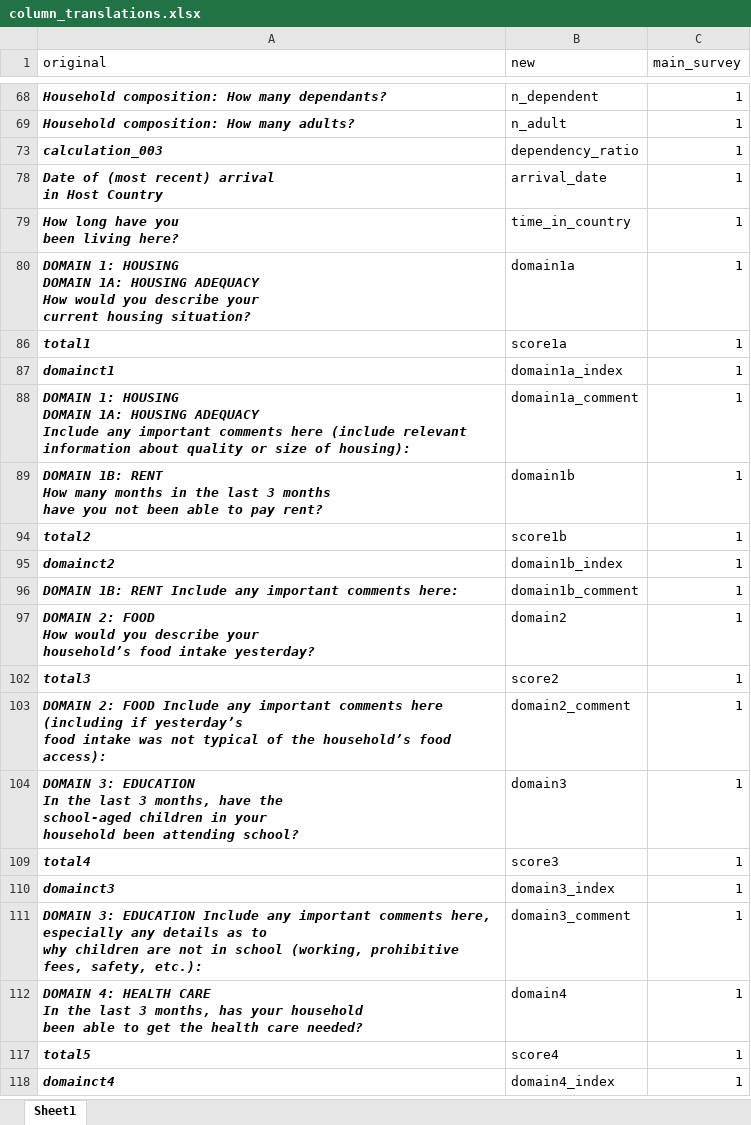
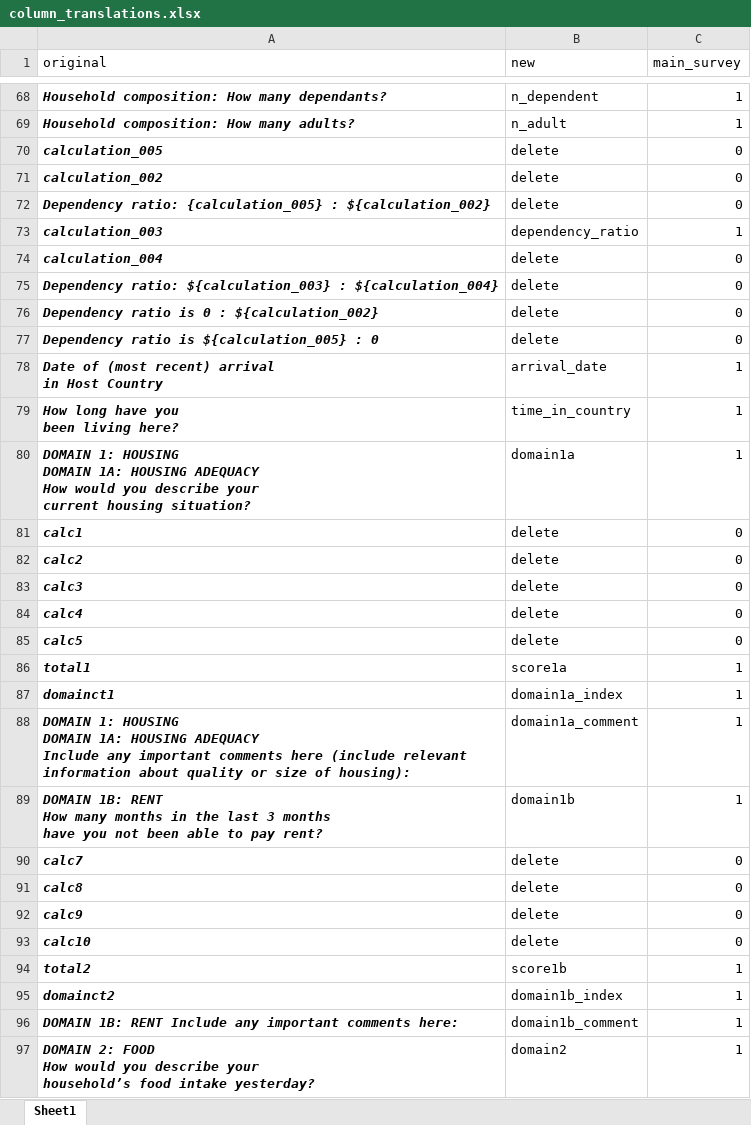
Before and after one commit to felipeazul/sri_hias, an Excel workbook: 01_data/column_translations.xlsx, sheet Sheet1, drawn as a sheet; only a part is shown, gaps mark what is left out; the shorter side is filled out with more unchanged rows; values as stored, in another font and other column widths than the file's, no borders; the diff covers the shown part only; the diff names each change by its address in the sheet, - before the commit and + after, or states it on an @@ line.

```diff
--- a/01_data/column_translations.xlsx (sheet Sheet1)
+++ b/01_data/column_translations.xlsx (sheet Sheet1)
@@ row 70 unhidden: calculation_005 | delete | 0 @@
@@ row 71 unhidden: calculation_002 | delete | 0 @@
@@ row 72 unhidden: Dependency ratio: {calculation_005} : ${calculation_002} | delete | 0 @@
@@ row 74 unhidden: calculation_004 | delete | 0 @@
@@ row 75 unhidden: Dependency ratio: ${calculation_003} : ${calculation_004} | delete | 0 @@
@@ row 76 unhidden: Dependency ratio is 0 : ${calculation_002} | delete | 0 @@
@@ row 77 unhidden: Dependency ratio is ${calculation_005} : 0 | delete | 0 @@
@@ row 81 unhidden: calc1 | delete | 0 @@
@@ row 82 unhidden: calc2 | delete | 0 @@
@@ row 83 unhidden: calc3 | delete | 0 @@
@@ row 84 unhidden: calc4 | delete | 0 @@
@@ row 85 unhidden: calc5 | delete | 0 @@
@@ row 90 unhidden: calc7 | delete | 0 @@
@@ row 91 unhidden: calc8 | delete | 0 @@
@@ row 92 unhidden: calc9 | delete | 0 @@
@@ row 93 unhidden: calc10 | delete | 0 @@
```
Also changed, not shown: 85 hidden or unhidden rows elsewhere in this sheet, 11 other files.
